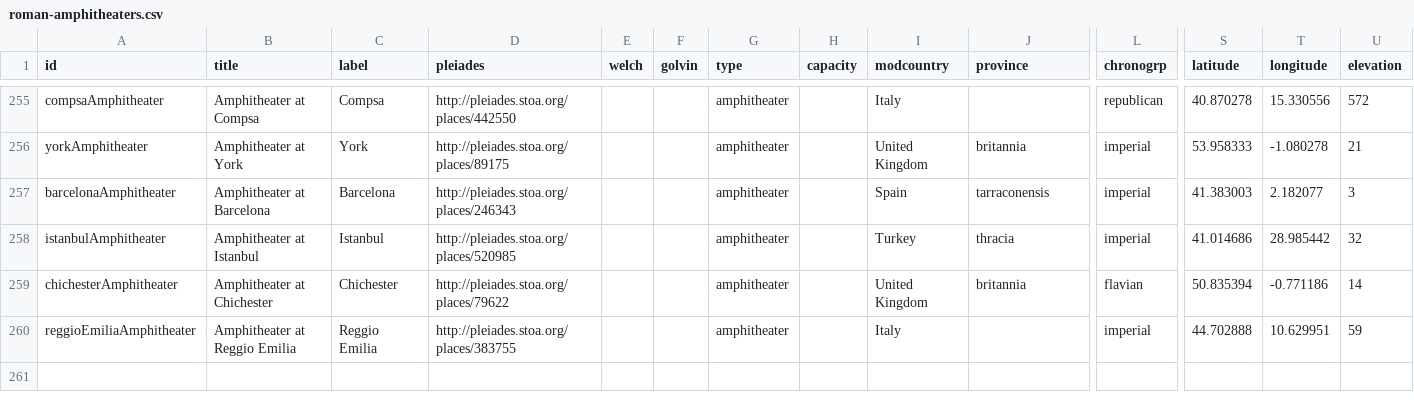
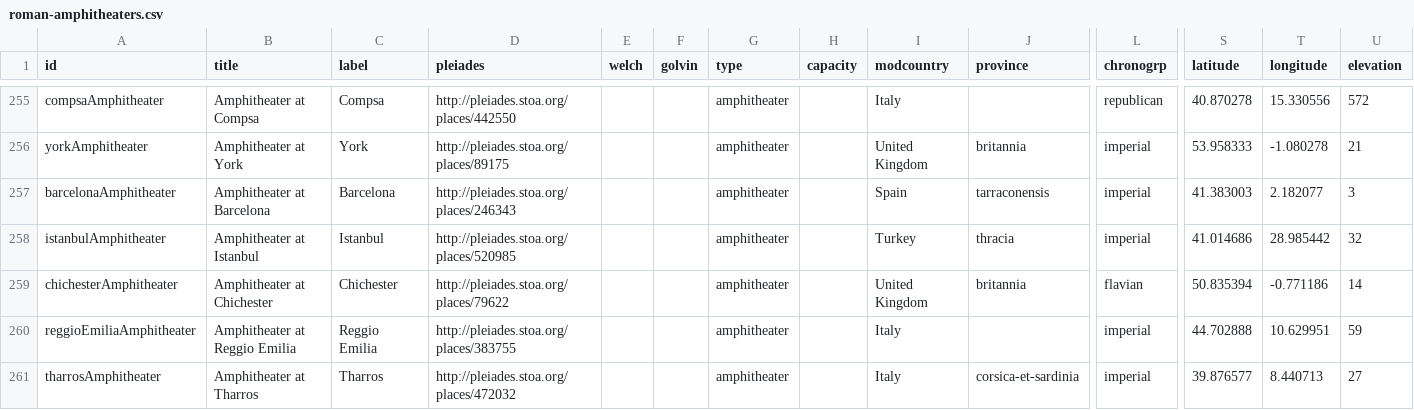
Before and after one commit to sfsheath/roman-amphitheaters, a CSV file: roman-amphitheaters.csv, drawn as a sheet; only a part is shown, gaps mark what is left out; rows hold the shown columns only; the diff names each change by its address in the sheet, - before the commit and + after, or states it on an @@ line.

Commit message:
tharros

```diff
--- a/roman-amphitheaters.csv
+++ b/roman-amphitheaters.csv
+row 261: tharrosAmphitheater | Amphitheater at Tharros | Tharros | http://pleiades.stoa.org/places/472032 |  |  | amphitheater |  | Italy | corsica-et-sardinia | imperial | 39.876577 | 8.440713 | 27
```
Also changed, not shown: 1 other file.
